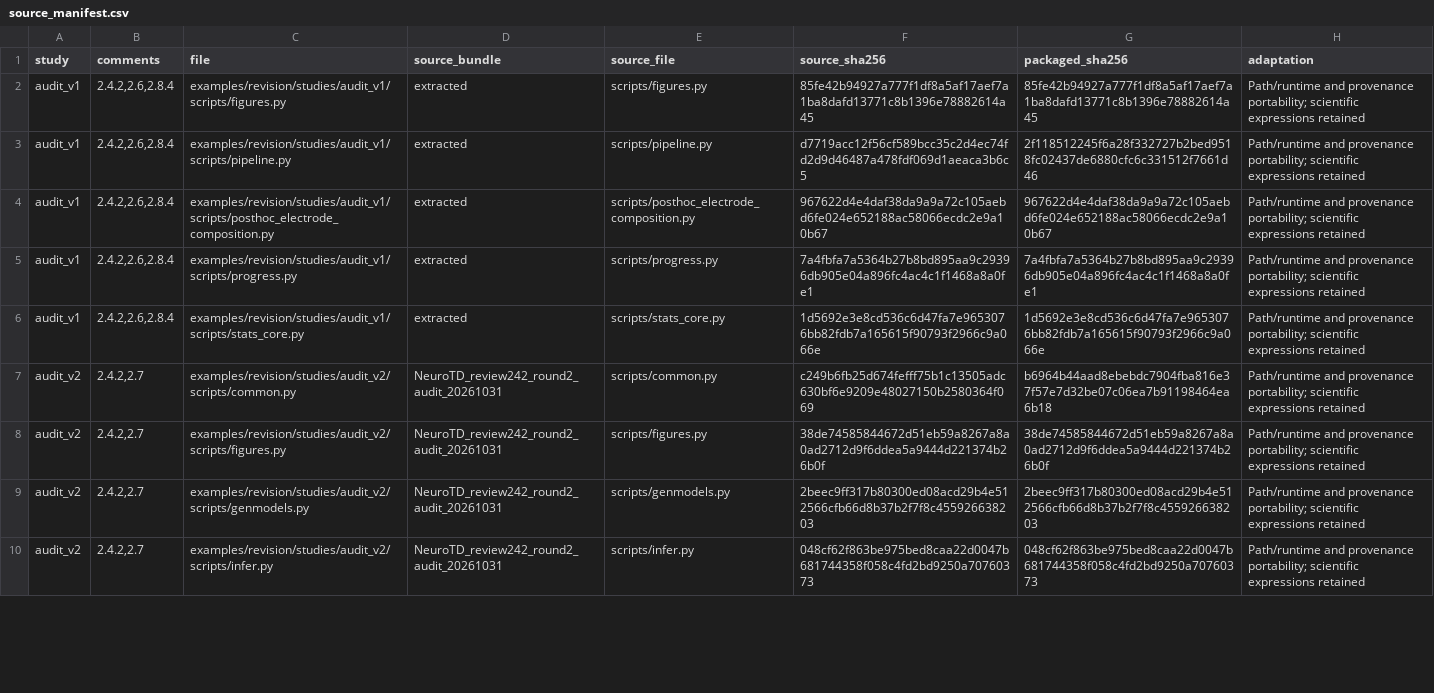
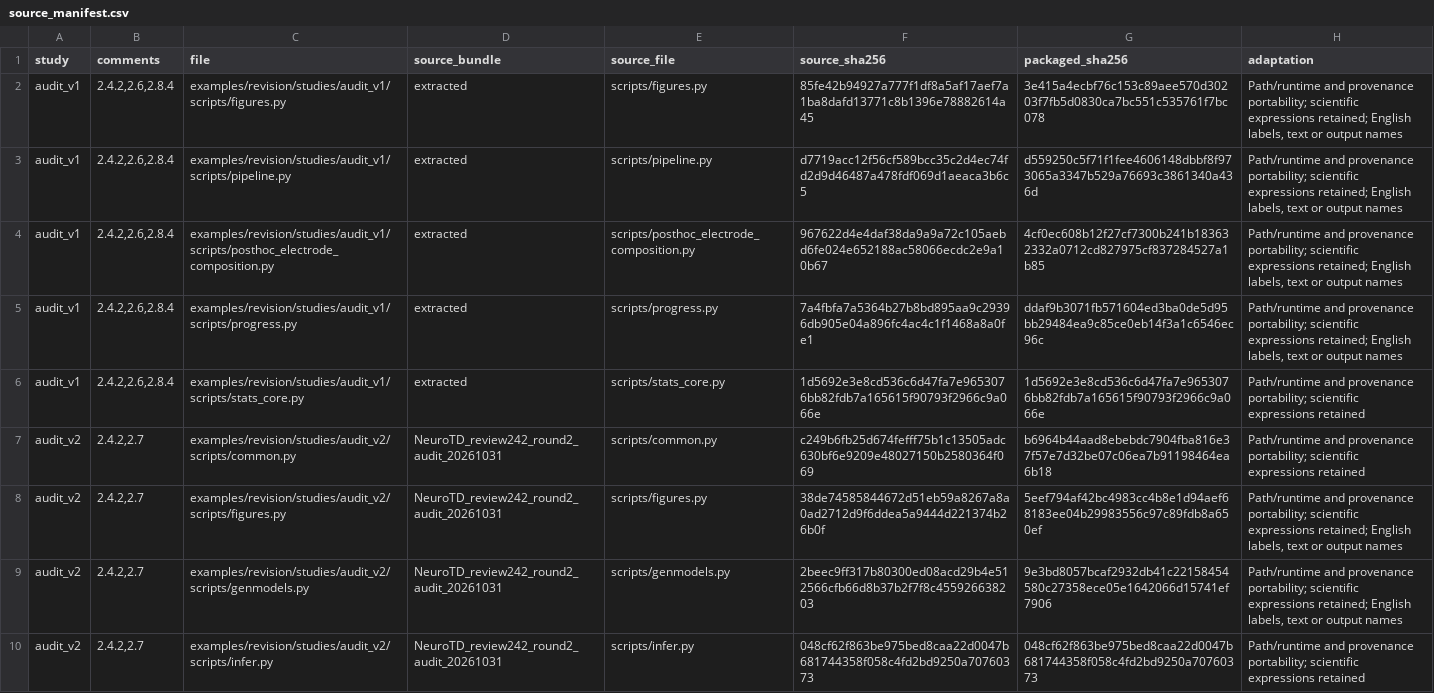
Before and after one commit to JinjieGe/NeuroTD, a CSV file: examples/revision/source_manifest.csv, drawn as a sheet; only a part is shown; the diff covers the shown part only.

Commit message:
Use English throughout revision code, reports and evidence

```diff
--- a/examples/revision/source_manifest.csv
+++ b/examples/revision/source_manifest.csv
@@ -1,10 +1,10 @@
 study,comments,file,source_bundle,source_file,source_sha256,packaged_sha256,adaptation
-audit_v1,"2.4.2,2.6,2.8.4",examples/revision/studies/audit_v1/scripts/figures.py,extracted,scripts/figures.py,85fe42b94927a777f1df8a5af17aef7a1ba8dafd13771c8b1396e78882614a45,85fe42b94927a777f1df8a5af17aef7a1ba8dafd13771c8b1396e78882614a45,Path/runtime and provenance portability; scientific expressions retained
-audit_v1,"2.4.2,2.6,2.8.4",examples/revision/studies/audit_v1/scripts/pipeline.py,extracted,scripts/pipeline.py,d7719acc12f56cf589bcc35c2d4ec74fd2d9d46487a478fdf069d1aeaca3b6c5,2f118512245f6a28f332727b2bed9518fc02437de6880cfc6c331512f7661d46,Path/runtime and provenance portability; scientific expressions retained
-audit_v1,"2.4.2,2.6,2.8.4",examples/revision/studies/audit_v1/scripts/posthoc_electrode_composition.py,extracted,scripts/posthoc_electrode_composition.py,967622d4e4daf38da9a9a72c105aebd6fe024e652188ac58066ecdc2e9a10b67,967622d4e4daf38da9a9a72c105aebd6fe024e652188ac58066ecdc2e9a10b67,Path/runtime and provenance portability; scientific expressions retained
-audit_v1,"2.4.2,2.6,2.8.4",examples/revision/studies/audit_v1/scripts/progress.py,extracted,scripts/progress.py,7a4fbfa7a5364b27b8bd895aa9c29396db905e04a896fc4ac4c1f1468a8a0fe1,7a4fbfa7a5364b27b8bd895aa9c29396db905e04a896fc4ac4c1f1468a8a0fe1,Path/runtime and provenance portability; scientific expressions retained
+audit_v1,"2.4.2,2.6,2.8.4",examples/revision/studies/audit_v1/scripts/figures.py,extracted,scripts/figures.py,85fe42b94927a777f1df8a5af17aef7a1ba8dafd13771c8b1396e78882614a45,3e415a4ecbf76c153c89aee570d30203f7fb5d0830ca7bc551c535761f7bc078,"Path/runtime and provenance portability; scientific expressions retained; English labels, text or output names"
+audit_v1,"2.4.2,2.6,2.8.4",examples/revision/studies/audit_v1/scripts/pipeline.py,extracted,scripts/pipeline.py,d7719acc12f56cf589bcc35c2d4ec74fd2d9d46487a478fdf069d1aeaca3b6c5,d559250c5f71f1fee4606148dbbf8f973065a3347b529a76693c3861340a436d,"Path/runtime and provenance portability; scientific expressions retained; English labels, text or output names"
+audit_v1,"2.4.2,2.6,2.8.4",examples/revision/studies/audit_v1/scripts/posthoc_electrode_composition.py,extracted,scripts/posthoc_electrode_composition.py,967622d4e4daf38da9a9a72c105aebd6fe024e652188ac58066ecdc2e9a10b67,4cf0ec608b12f27cf7300b241b183632332a0712cd827975cf837284527a1b85,"Path/runtime and provenance portability; scientific expressions retained; English labels, text or output names"
+audit_v1,"2.4.2,2.6,2.8.4",examples/revision/studies/audit_v1/scripts/progress.py,extracted,scripts/progress.py,7a4fbfa7a5364b27b8bd895aa9c29396db905e04a896fc4ac4c1f1468a8a0fe1,ddaf9b3071fb571604ed3ba0de5d95bb29484ea9c85ce0eb14f3a1c6546ec96c,"Path/runtime and provenance portability; scientific expressions retained; English labels, text or output names"
 audit_v1,"2.4.2,2.6,2.8.4",examples/revision/studies/audit_v1/scripts/stats_core.py,extracted,scripts/stats_core.py,1d5692e3e8cd536c6d47fa7e9653076bb82fdb7a165615f90793f2966c9a066e,1d5692e3e8cd536c6d47fa7e9653076bb82fdb7a165615f90793f2966c9a066e,Path/runtime and provenance portability; scientific expressions retained
 audit_v2,"2.4.2,2.7",examples/revision/studies/audit_v2/scripts/common.py,NeuroTD_review242_round2_audit_20261031,scripts/common.py,c249b6fb25d674fefff75b1c13505adc630bf6e9209e48027150b2580364f069,b6964b44aad8ebebdc7904fba816e37f57e7d32be07c06ea7b91198464ea6b18,Path/runtime and provenance portability; scientific expressions retained
-audit_v2,"2.4.2,2.7",examples/revision/studies/audit_v2/scripts/figures.py,NeuroTD_review242_round2_audit_20261031,scripts/figures.py,38de74585844672d51eb59a8267a8a0ad2712d9f6ddea5a9444d221374b26b0f,38de74585844672d51eb59a8267a8a0ad2712d9f6ddea5a9444d221374b26b0f,Path/runtime and provenance portability; scientific expressions retained
-audit_v2,"2.4.2,2.7",examples/revision/studies/audit_v2/scripts/genmodels.py,NeuroTD_review242_round2_audit_20261031,scripts/genmodels.py,2beec9ff317b80300ed08acd29b4e512566cfb66d8b37b2f7f8c455926638203,2beec9ff317b80300ed08acd29b4e512566cfb66d8b37b2f7f8c455926638203,Path/runtime and provenance portability; scientific expressions retained
+audit_v2,"2.4.2,2.7",examples/revision/studies/audit_v2/scripts/figures.py,NeuroTD_review242_round2_audit_20261031,scripts/figures.py,38de74585844672d51eb59a8267a8a0ad2712d9f6ddea5a9444d221374b26b0f,5eef794af42bc4983cc4b8e1d94aef68183ee04b29983556c97c89fdb8a650ef,"Path/runtime and provenance portability; scientific expressions retained; English labels, text or output names"
+audit_v2,"2.4.2,2.7",examples/revision/studies/audit_v2/scripts/genmodels.py,NeuroTD_review242_round2_audit_20261031,scripts/genmodels.py,2beec9ff317b80300ed08acd29b4e512566cfb66d8b37b2f7f8c455926638203,9e3bd8057bcaf2932db41c22158454580c27358ece05e1642066d15741ef7906,"Path/runtime and provenance portability; scientific expressions retained; English labels, text or output names"
 audit_v2,"2.4.2,2.7",examples/revision/studies/audit_v2/scripts/infer.py,NeuroTD_review242_round2_audit_20261031,scripts/infer.py,048cf62f863be975bed8caa22d0047b681744358f058c4fd2bd9250a70760373,048cf62f863be975bed8caa22d0047b681744358f058c4fd2bd9250a70760373,Path/runtime and provenance portability; scientific expressions retained
```
Also changed, not shown: 51 edited cells elsewhere in this file, examples/revision/data_manifest.csv, 47 other files.
